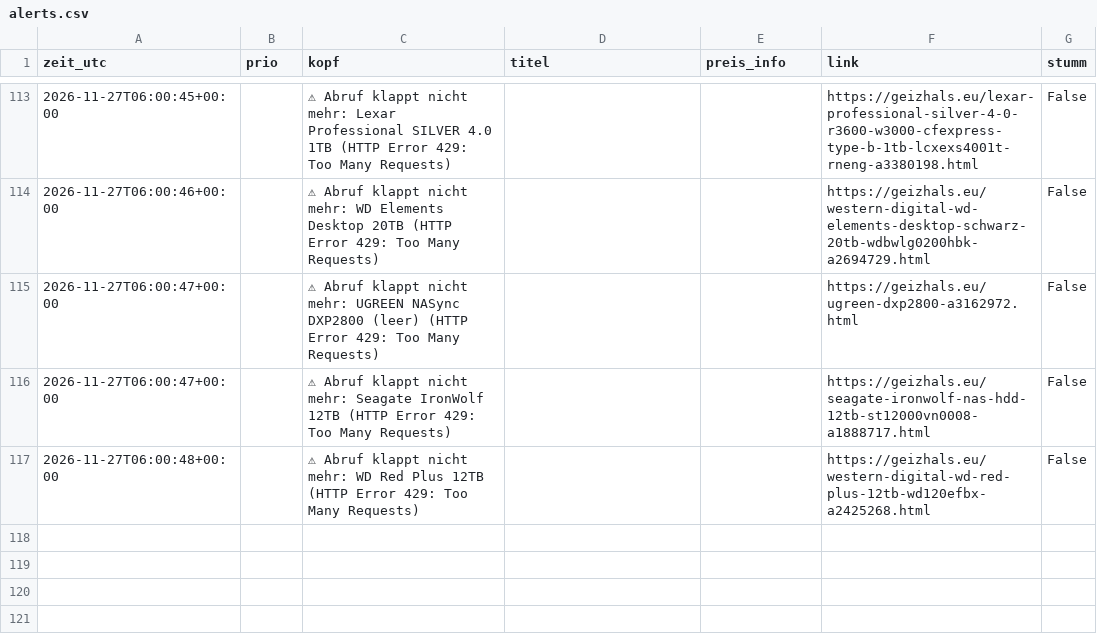
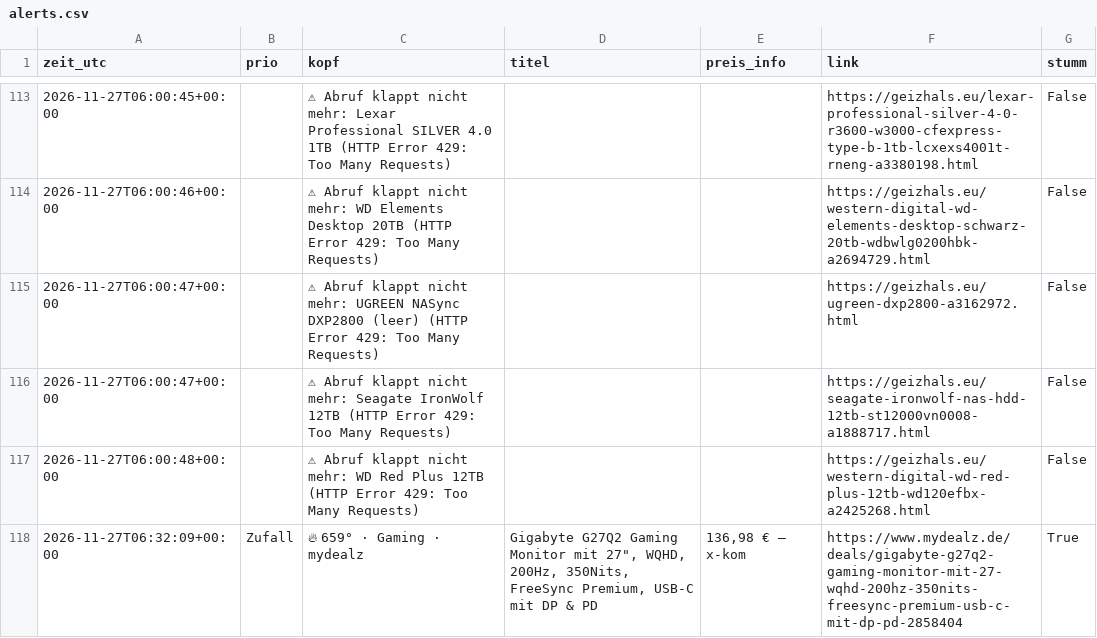
Before and after one commit to duchidachi/black-week-deal-bot, a CSV file: alerts.csv, drawn as a sheet; only a part is shown, gaps mark what is left out; the diff names each change by its address in the sheet, - before the commit and + after, or states it on an @@ line.

```diff
--- a/alerts.csv
+++ b/alerts.csv
+row 118: 2026-11-27T06:32:09+00:00 | Zufall | 🔥 659° · Gaming · mydealz | Gigabyte G27Q2 Gaming Monitor mit 27", WQHD, 200Hz, 350Nits, FreeSync Premium, USB-C mit DP & PD | 136,98 € – x-kom | https://www.mydealz.de/deals/gigabyte-g27q2-gaming-monitor-mit-27-wqhd-200hz-350nits-freesync-premium-usb-c-mit-dp-pd-2858404 | True
```
Also changed, not shown: 1 other file.
